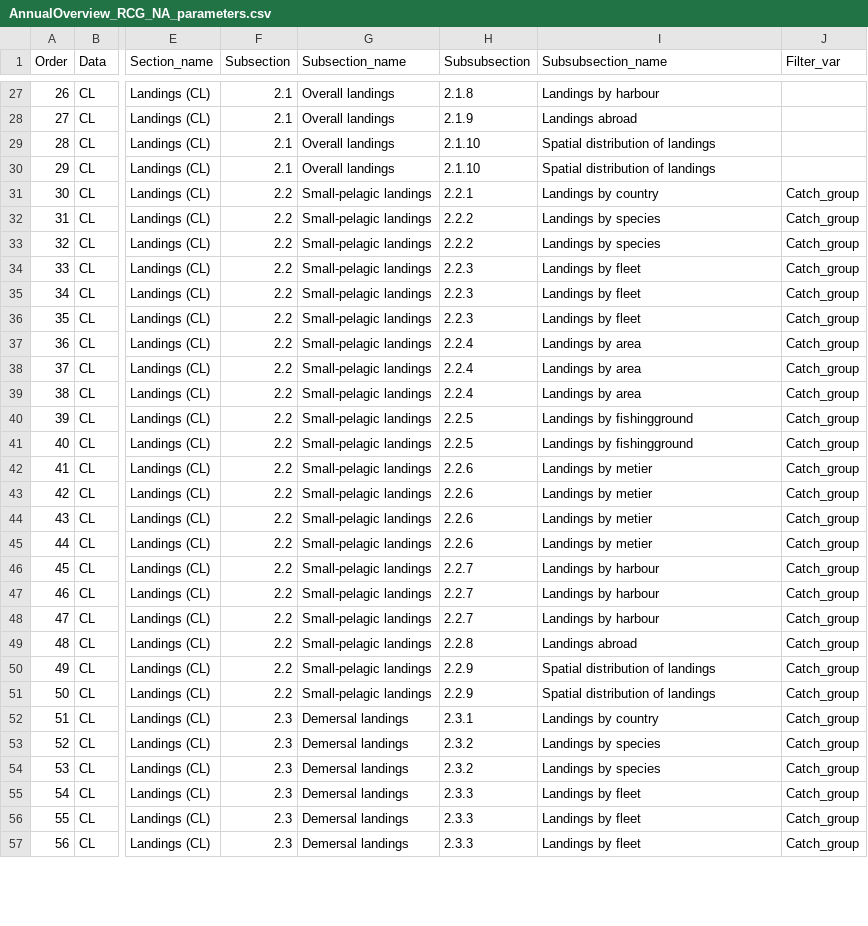
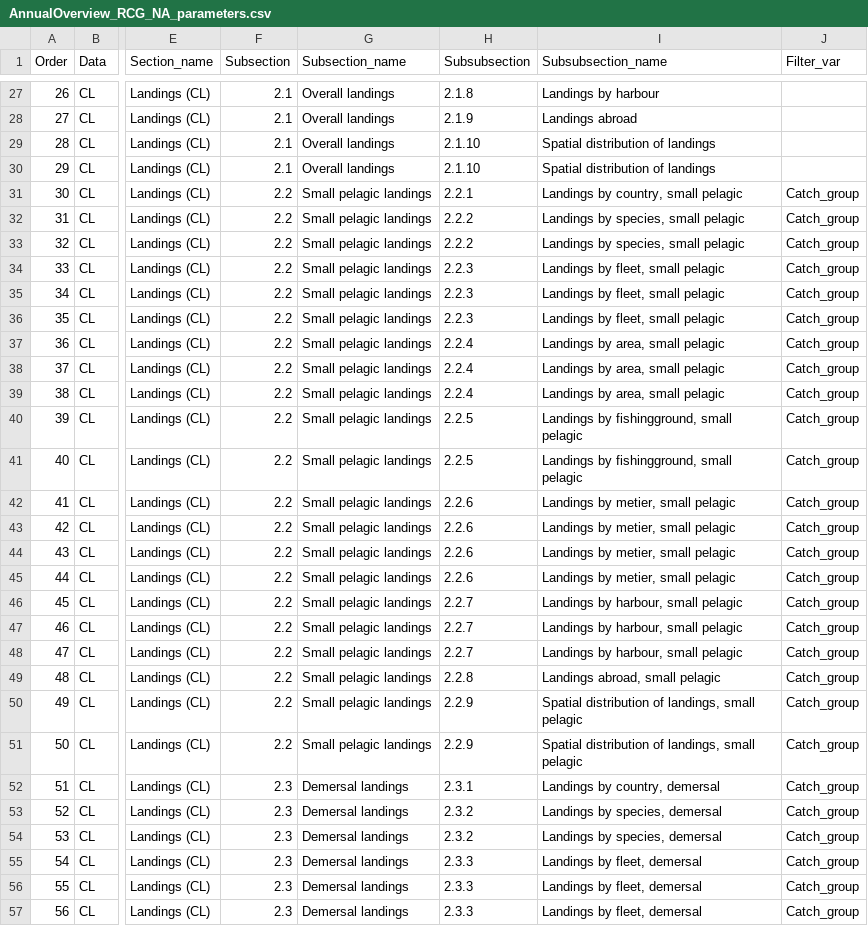
Before and after one commit to ices-eg/RCGs, a CSV file: RegionalOverviews/graphical_parameters/RCG_NA/Annual_Overview/AnnualOverview_RCG_NA_parameters.csv, drawn as a sheet; only a part is shown, gaps mark what is left out; the diff covers the shown part only; the diff names each change by its address in the sheet, - before the commit and + after, or states it on an @@ line.

Commit message:
Updated some of the headings

```diff
--- a/RegionalOverviews/graphical_parameters/RCG_NA/Annual_Overview/AnnualOverview_RCG_NA_parameters.csv
+++ b/RegionalOverviews/graphical_parameters/RCG_NA/Annual_Overview/AnnualOverview_RCG_NA_parameters.csv
-G31:G51 (Subsection_name): Small-pelagic landings
+G31:G51 (Subsection_name): Small pelagic landings
-I31 (Subsubsection_name): Landings by country
+I31 (Subsubsection_name): Landings by country, small pelagic
-I32:I33 (Subsubsection_name): Landings by species
+I32:I33 (Subsubsection_name): Landings by species, small pelagic
-I34:I36 (Subsubsection_name): Landings by fleet
+I34:I36 (Subsubsection_name): Landings by fleet, small pelagic
-I37:I39 (Subsubsection_name): Landings by area
+I37:I39 (Subsubsection_name): Landings by area, small pelagic
-I40:I41 (Subsubsection_name): Landings by fishingground
+I40:I41 (Subsubsection_name): Landings by fishingground, small pelagic
-I42:I45 (Subsubsection_name): Landings by metier
+I42:I45 (Subsubsection_name): Landings by metier, small pelagic
-I46:I48 (Subsubsection_name): Landings by harbour
+I46:I48 (Subsubsection_name): Landings by harbour, small pelagic
-I49 (Subsubsection_name): Landings abroad
+I49 (Subsubsection_name): Landings abroad, small pelagic
-I50:I51 (Subsubsection_name): Spatial distribution of landings
+I50:I51 (Subsubsection_name): Spatial distribution of landings, small pelagic
-I52 (Subsubsection_name): Landings by country
+I52 (Subsubsection_name): Landings by country, demersal
-I53:I54 (Subsubsection_name): Landings by species
+I53:I54 (Subsubsection_name): Landings by species, demersal
-I55:I57 (Subsubsection_name): Landings by fleet
+I55:I57 (Subsubsection_name): Landings by fleet, demersal
```
Also changed, not shown: 36 edited cells elsewhere in this file.
